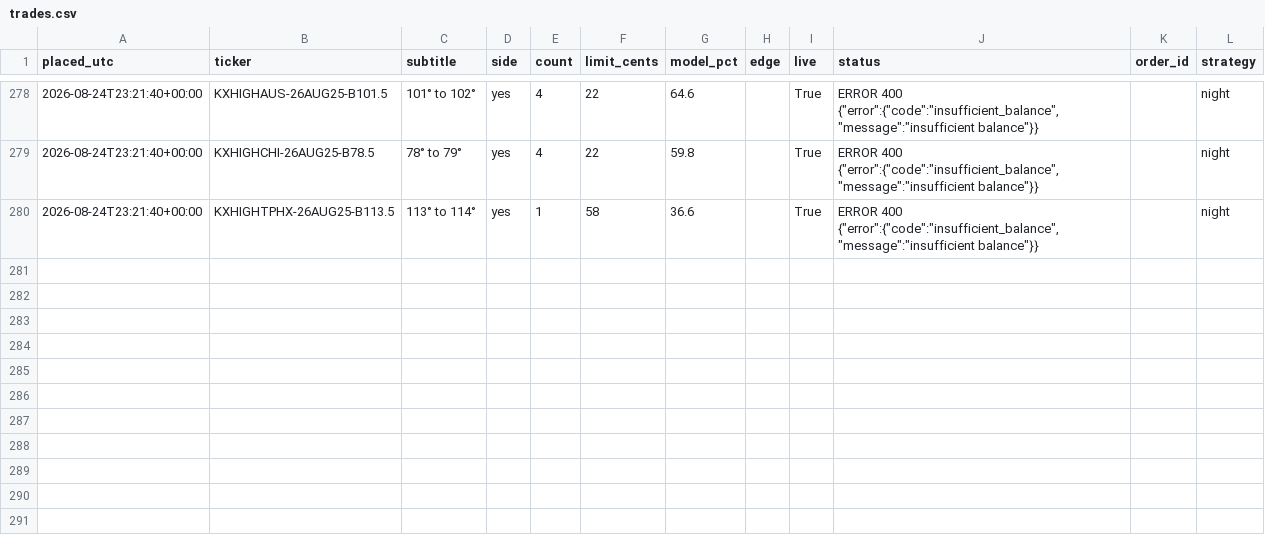
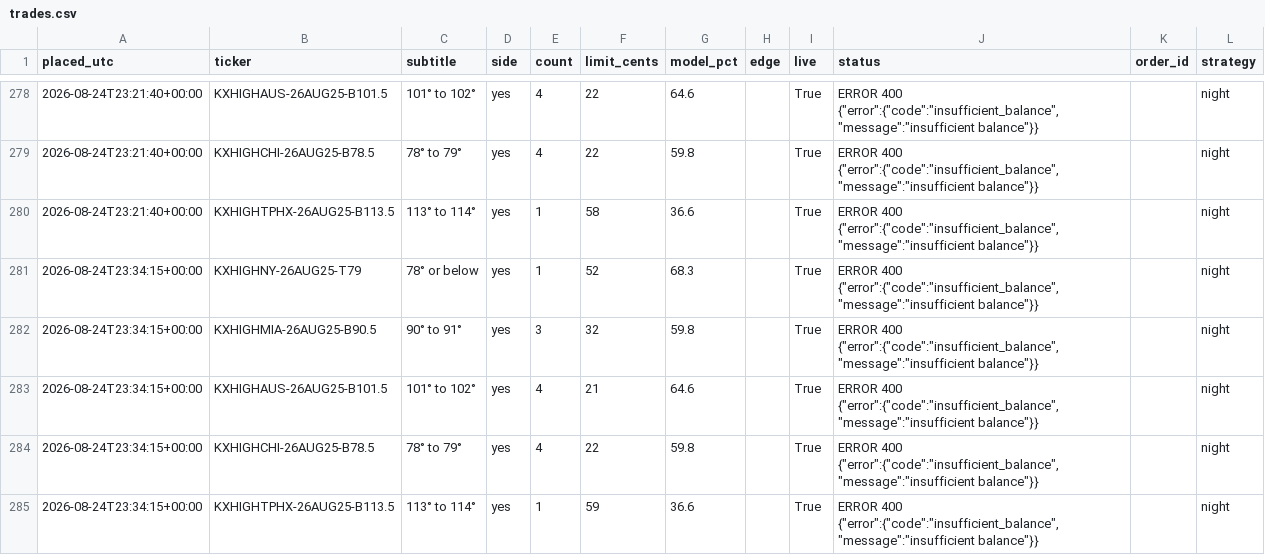
Before and after one commit to chrisscott2526-prog/Weather-Bot, a CSV file: trades.csv, drawn as a sheet; only a part is shown, gaps mark what is left out.

Commit message:
trades 2026-08-24 23:34

```diff
--- a/trades.csv
+++ b/trades.csv
@@ -280 +280,6 @@ placed_utc,ticker,subtitle,side,count,limit_cents,model_pct,edge,live,status,ord
 2026-08-24T23:21:40+00:00,KXHIGHTPHX-26AUG25-B113.5,113° to 114°,yes,1,58,36.6,,True,"ERROR 400 {""error"":{""code"":""insufficient_balance"",""message"":""insufficient balance""}}",,night
+2026-08-24T23:34:15+00:00,KXHIGHNY-26AUG25-T79,78° or below,yes,1,52,68.3,,True,"ERROR 400 {""error"":{""code"":""insufficient_balance"",""message"":""insufficient balance""}}",,night
+2026-08-24T23:34:15+00:00,KXHIGHMIA-26AUG25-B90.5,90° to 91°,yes,3,32,59.8,,True,"ERROR 400 {""error"":{""code"":""insufficient_balance"",""message"":""insufficient balance""}}",,night
+2026-08-24T23:34:15+00:00,KXHIGHAUS-26AUG25-B101.5,101° to 102°,yes,4,21,64.6,,True,"ERROR 400 {""error"":{""code"":""insufficient_balance"",""message"":""insufficient balance""}}",,night
+2026-08-24T23:34:15+00:00,KXHIGHCHI-26AUG25-B78.5,78° to 79°,yes,4,22,59.8,,True,"ERROR 400 {""error"":{""code"":""insufficient_balance"",""message"":""insufficient balance""}}",,night
+2026-08-24T23:34:15+00:00,KXHIGHTPHX-26AUG25-B113.5,113° to 114°,yes,1,59,36.6,,True,"ERROR 400 {""error"":{""code"":""insufficient_balance"",""message"":""insufficient balance""}}",,night
```
